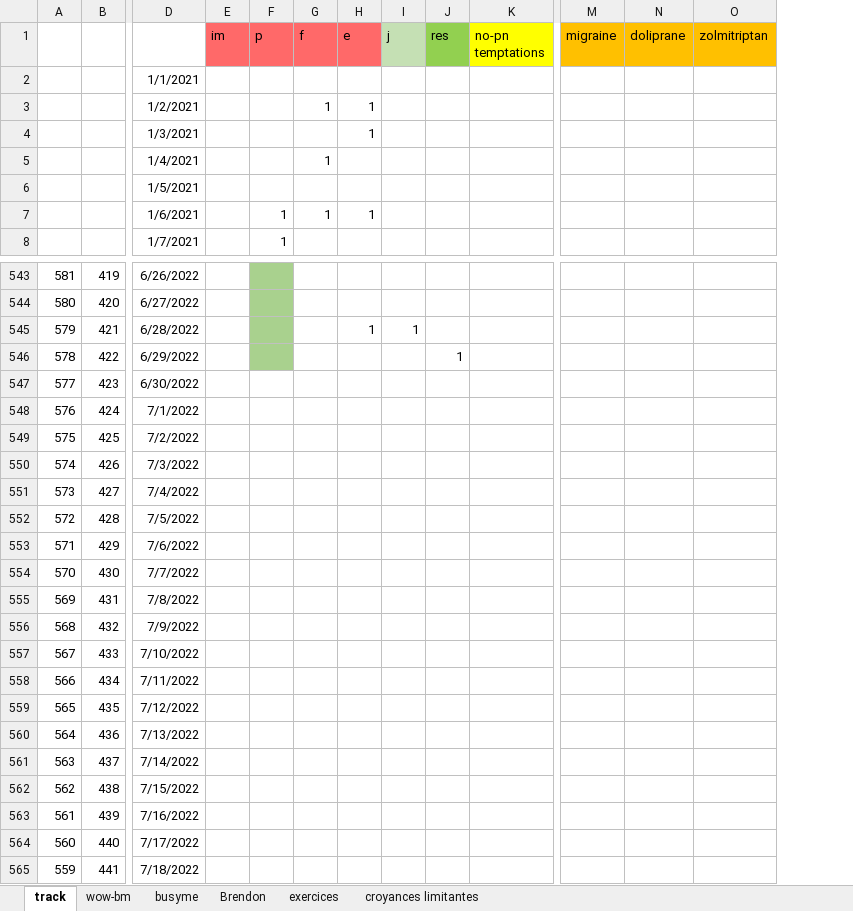
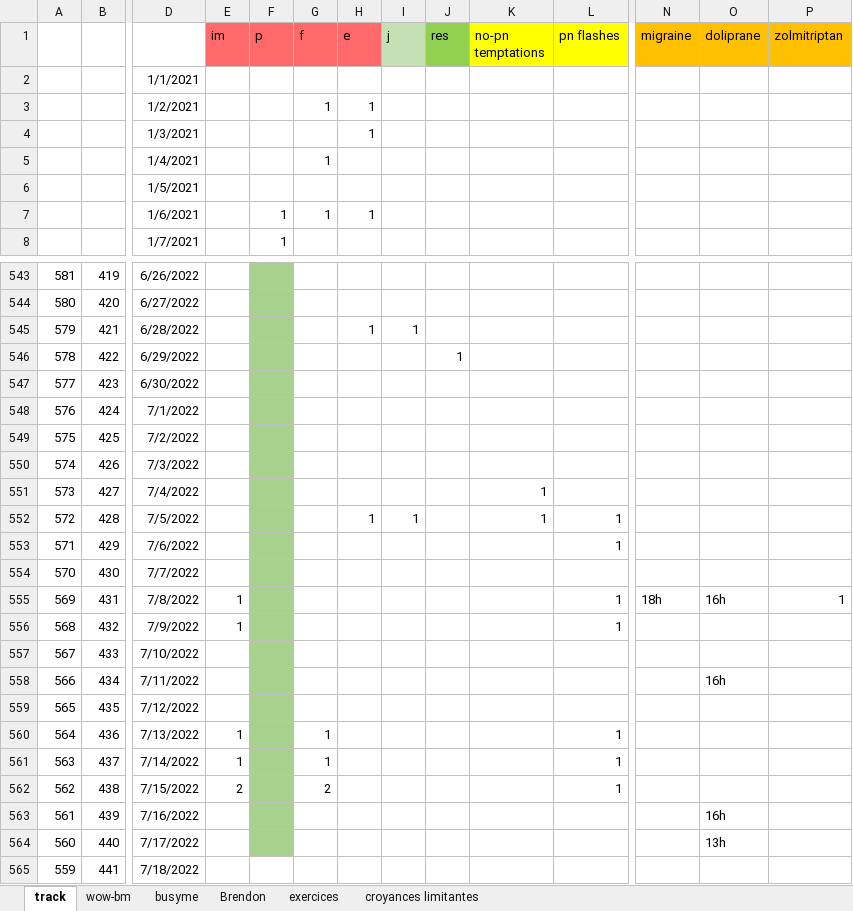
Before and after one commit to lenopgm/notes, an Excel workbook: track.xlsx, sheet track, drawn as a sheet; only a part is shown, gaps mark what is left out; values as stored, in another font and other column widths than the file's, no borders; addresses are those after the commit; the diff names each change by its address in the sheet, - before the commit and + after, or states it on an @@ line.

```diff
--- a/track.xlsx (sheet track)
+++ b/track.xlsx (sheet track)
+column L (pn flashes), rows 552-562: 1 | 1 |  | 1 | 1 |  |  |  | 1 | 1 | 1
-F547:F564 fill: none
+F547:F564 fill: #A9D18E
-K551:K552 (no-pn temptations): (empty)
+K551:K552 (no-pn temptations): 1
-H552 (e): (empty)
+H552 (e): 1
-I552 (j): (empty)
+I552 (j): 1
-E555:E556 (im): (empty)
+E555:E556 (im): 1
-N555 (migraine): (empty)
+N555 (migraine): 18h
-O555 (doliprane): (empty)
+O555 (doliprane): 16h
-P555 (zolmitriptan): (empty)
+P555 (zolmitriptan): 1
-O558 (doliprane): (empty)
+O558 (doliprane): 16h
-E560:E561 (im): (empty)
+E560:E561 (im): 1
-G560:G561 (f): (empty)
+G560:G561 (f): 1
-E562 (im): (empty)
+E562 (im): 2
-G562 (f): (empty)
+G562 (f): 2
-O563 (doliprane): (empty)
+O563 (doliprane): 16h
-O564 (doliprane): (empty)
+O564 (doliprane): 13h
```
Also changed, not shown: 1 other file.
